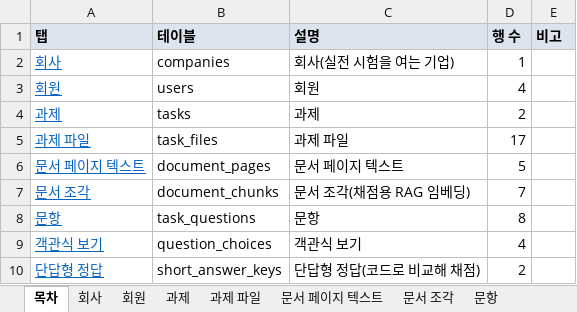
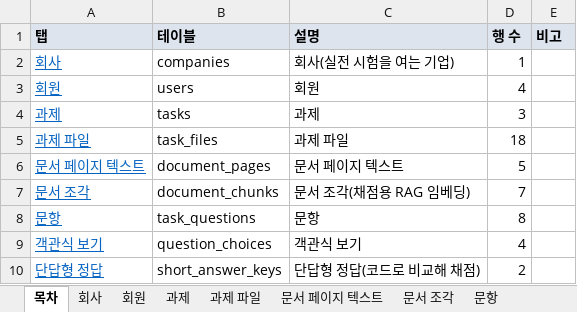
Before and after one commit to KosAmigo/pAIr-back, an Excel workbook: docs/erd/sample/pair_sample.xlsx, sheet 목차, drawn as a sheet; only a part is shown; values as stored, in another font and other column widths than the file's, no borders; the diff names each change by its address in the sheet, - before the commit and + after, or states it on an @@ line.

```diff
--- a/docs/erd/sample/pair_sample.xlsx (sheet 목차)
+++ b/docs/erd/sample/pair_sample.xlsx (sheet 목차)
-D4 (행 수): 2
+D4 (행 수): 3
-D5 (행 수): 17
+D5 (행 수): 18
```
Also changed, not shown: sheet 과제, sheet 과제 파일, 7 other files.
